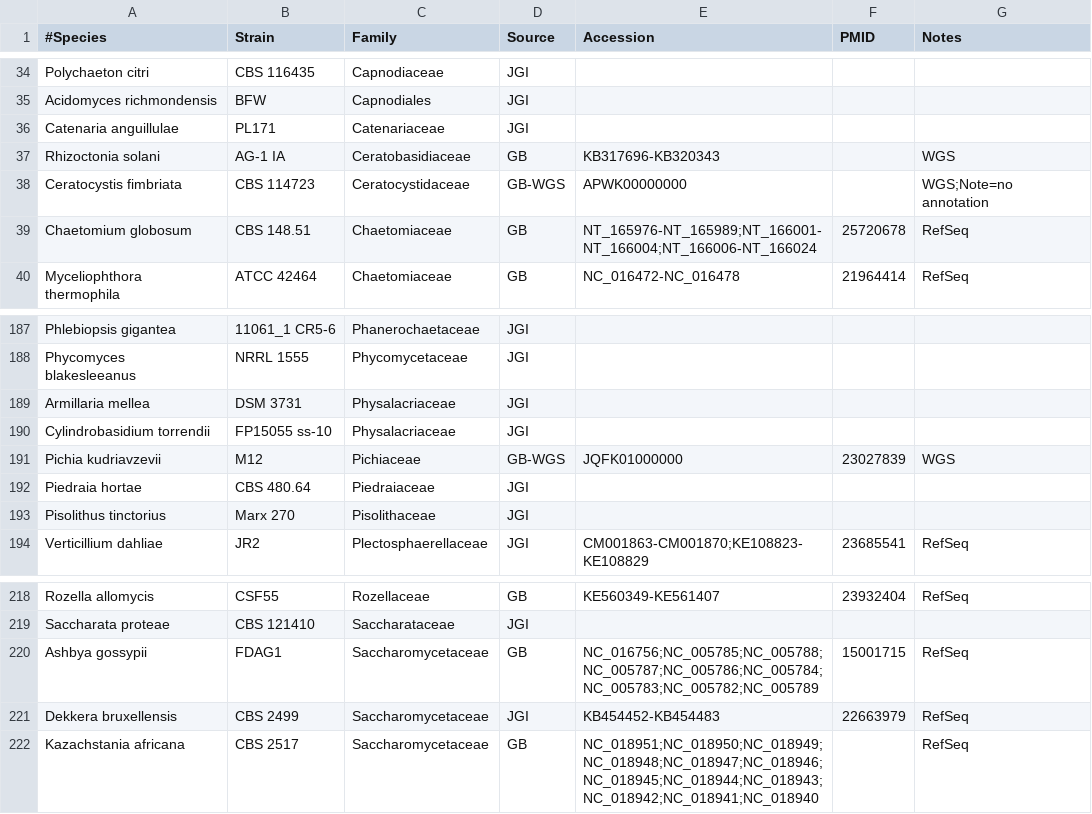
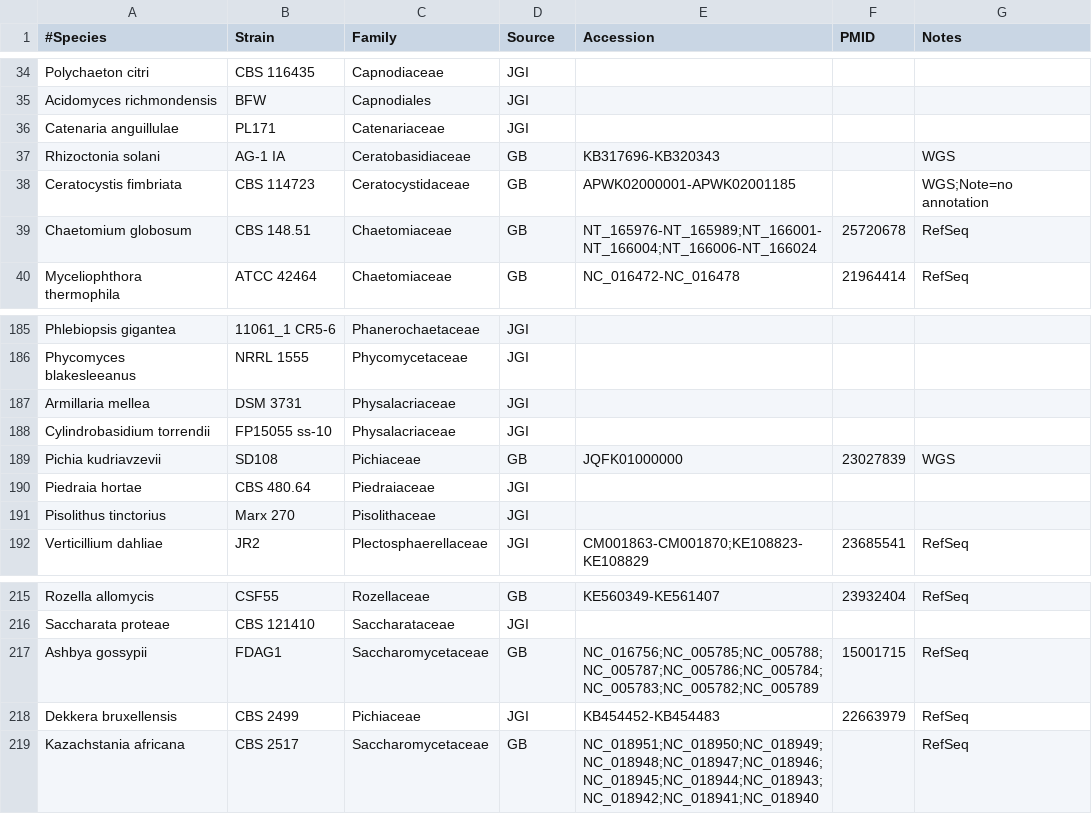
Before and after one commit to sjmondo/genomes, a CSV file: lib/organisms.csv, drawn as a sheet; only a part is shown, gaps mark what is left out; the diff covers the shown part only.

```diff
--- a/lib/organisms.csv
+++ b/lib/organisms.csv
@@ -37,3 +37,3 @@ Catenaria anguillulae,PL171,Catenariaceae,JGI,,,
 Rhizoctonia solani,AG-1 IA,Ceratobasidiaceae,GB,KB317696-KB320343,,WGS
-Ceratocystis fimbriata,CBS 114723,Ceratocystidaceae,GB-WGS,APWK00000000,,WGS;Note=no annotation
+Ceratocystis fimbriata,CBS 114723,Ceratocystidaceae,GB,APWK02000001-APWK02001185,,WGS;Note=no annotation
 Chaetomium globosum,CBS 148.51,Chaetomiaceae,GB,NT_165976-NT_165989;NT_166001-NT_166004;NT_166006-NT_166024,25720678,RefSeq
@@ -190,3 +188,3 @@ Armillaria mellea,DSM 3731,Physalacriaceae,JGI,,,
 Cylindrobasidium torrendii,FP15055 ss-10,Physalacriaceae,JGI,,,
-Pichia kudriavzevii,M12,Pichiaceae,GB-WGS,JQFK01000000,23027839,WGS
+Pichia kudriavzevii,SD108,Pichiaceae,GB,JQFK01000000,23027839,WGS
 Piedraia hortae,CBS 480.64,Piedraiaceae,JGI,,,
@@ -220,3 +217,3 @@ Saccharata proteae,CBS 121410,Saccharataceae,JGI,,,
 Ashbya gossypii,FDAG1,Saccharomycetaceae,GB,NC_016756;NC_005785;NC_005788;NC_005787;NC_005786;NC_005784;NC_005783;NC_005782;NC_005789,15001715,RefSeq
-Dekkera bruxellensis,CBS 2499,Saccharomycetaceae,JGI,KB454452-KB454483,22663979,RefSeq
+Dekkera bruxellensis,CBS 2499,Pichiaceae,JGI,KB454452-KB454483,22663979,RefSeq
 Kazachstania africana,CBS 2517,Saccharomycetaceae,GB,NC_018951;NC_018950;NC_018949;NC_018948;NC_018947;NC_018946;NC_018945;NC_018944;NC_018943;NC_018942;NC_018941;NC_018940,,RefSeq
```
Also changed, not shown: 1 added row and 4 removed rows elsewhere in this file.
